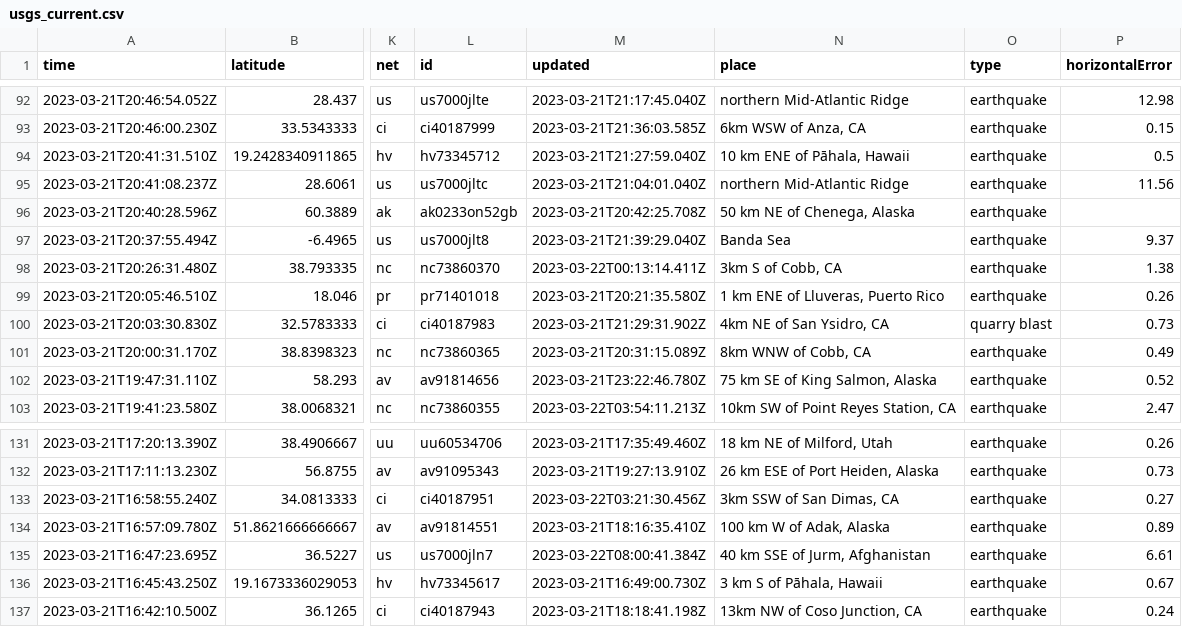
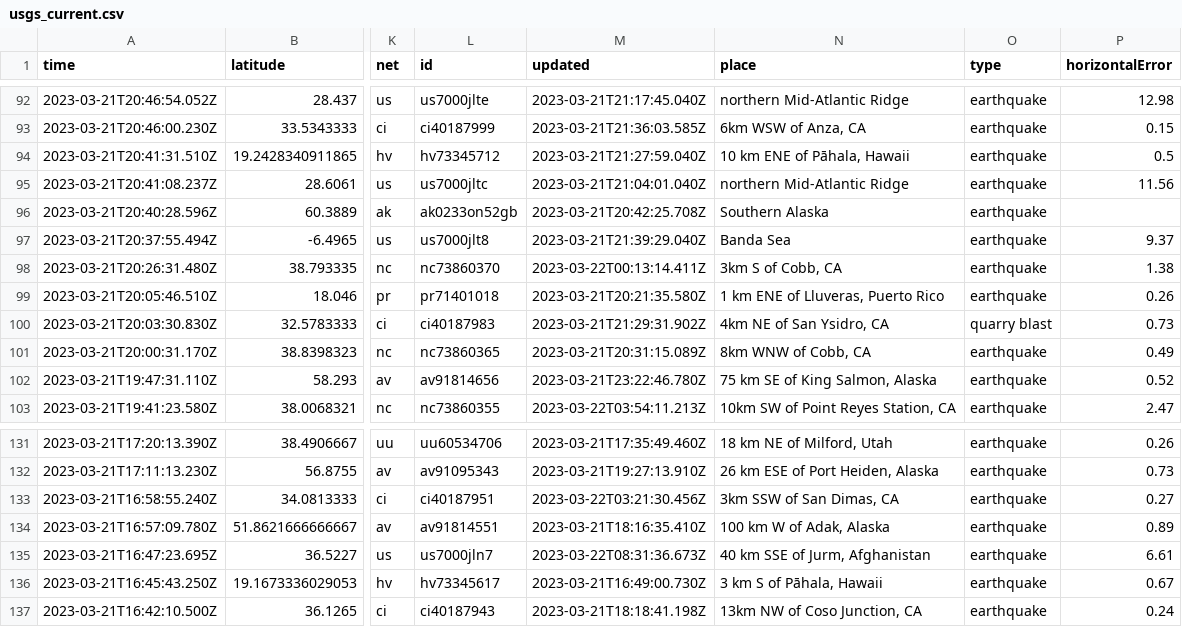
Before and after one commit to rthomasgannett/data-reporter-robot, a CSV file: usgs_current.csv, drawn as a sheet; only a part is shown, gaps mark what is left out; the diff covers the shown part only; the diff names each change by its address in the sheet, - before the commit and + after, or states it on an @@ line.

```diff
--- a/usgs_current.csv
+++ b/usgs_current.csv
-N96 (place): 50 km NE of Chenega, Alaska
+N96 (place): Southern Alaska
-M135 (updated): 2023-03-22T08:00:41.384Z
+M135 (updated): 2023-03-22T08:31:36.673Z
```
Also changed, not shown: 2 removed rows and 5 edited cells elsewhere in this file.
